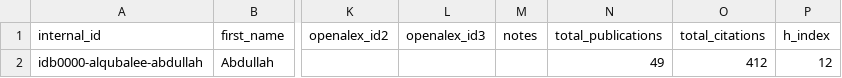
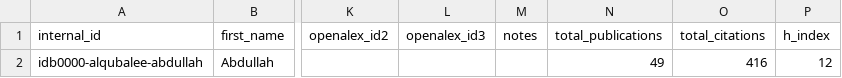
Before and after one commit to digitalgeosciences/idb, a CSV file: data/config/authors-source.csv, drawn as a sheet; only a part is shown, gaps mark what is left out; the diff names each change by its address in the sheet, - before the commit and + after, or states it on an @@ line.

```diff
--- a/data/config/authors-source.csv
+++ b/data/config/authors-source.csv
-O2 (total_citations): 412
+O2 (total_citations): 416
```
Also changed, not shown: 4 other files.
